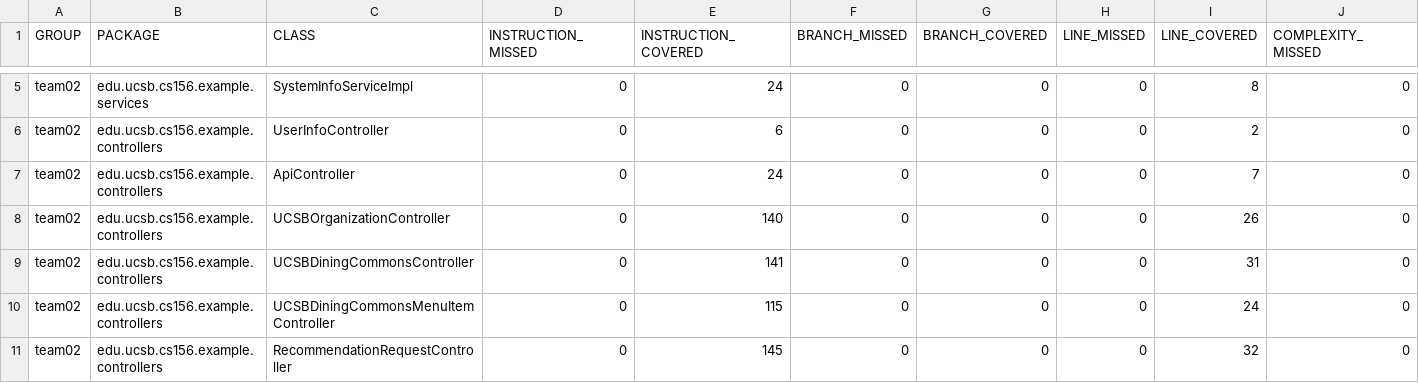
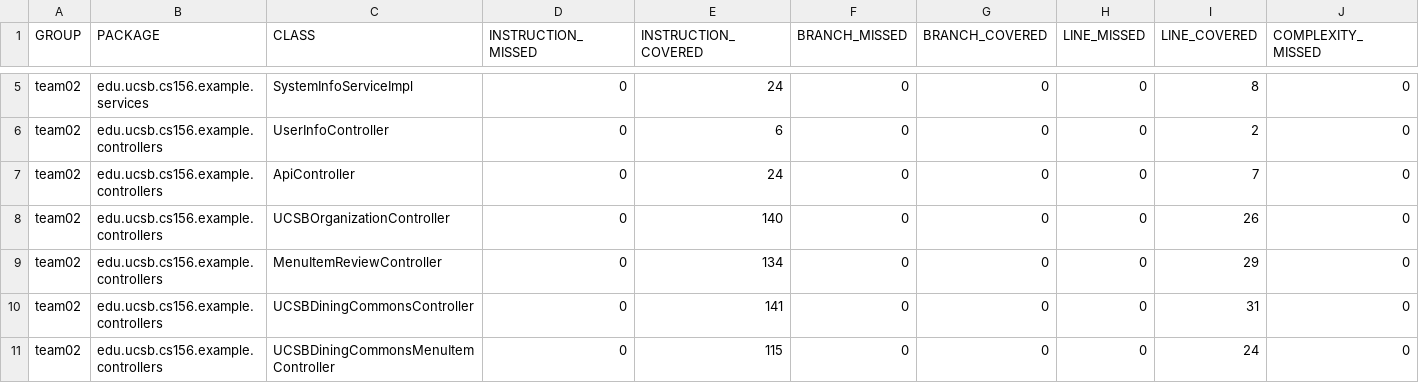
Before and after one commit to ucsb-cs156-m23/team02-m23-10am-2, a CSV file: jacoco/jacoco.csv, drawn as a sheet; only a part is shown, gaps mark what is left out; the shorter side is filled out with more unchanged rows; rows hold the shown columns only; the diff names each change by its address in the sheet, - before the commit and + after, or states it on an @@ line.

Commit message:
Deploying to gh-pages from @ ucsb-cs156-m23/team02-m23-10am-2@53e9760f0db20fcb6e48be198bca07992baf04b6 🚀

```diff
--- a/jacoco/jacoco.csv
+++ b/jacoco/jacoco.csv
+row 9: team02 | edu.ucsb.cs156.example.controllers | MenuItemReviewController | 0 | 134 | 0 | 0 | 0 | 29 | 0
```
Also changed, not shown: 7 other files.
